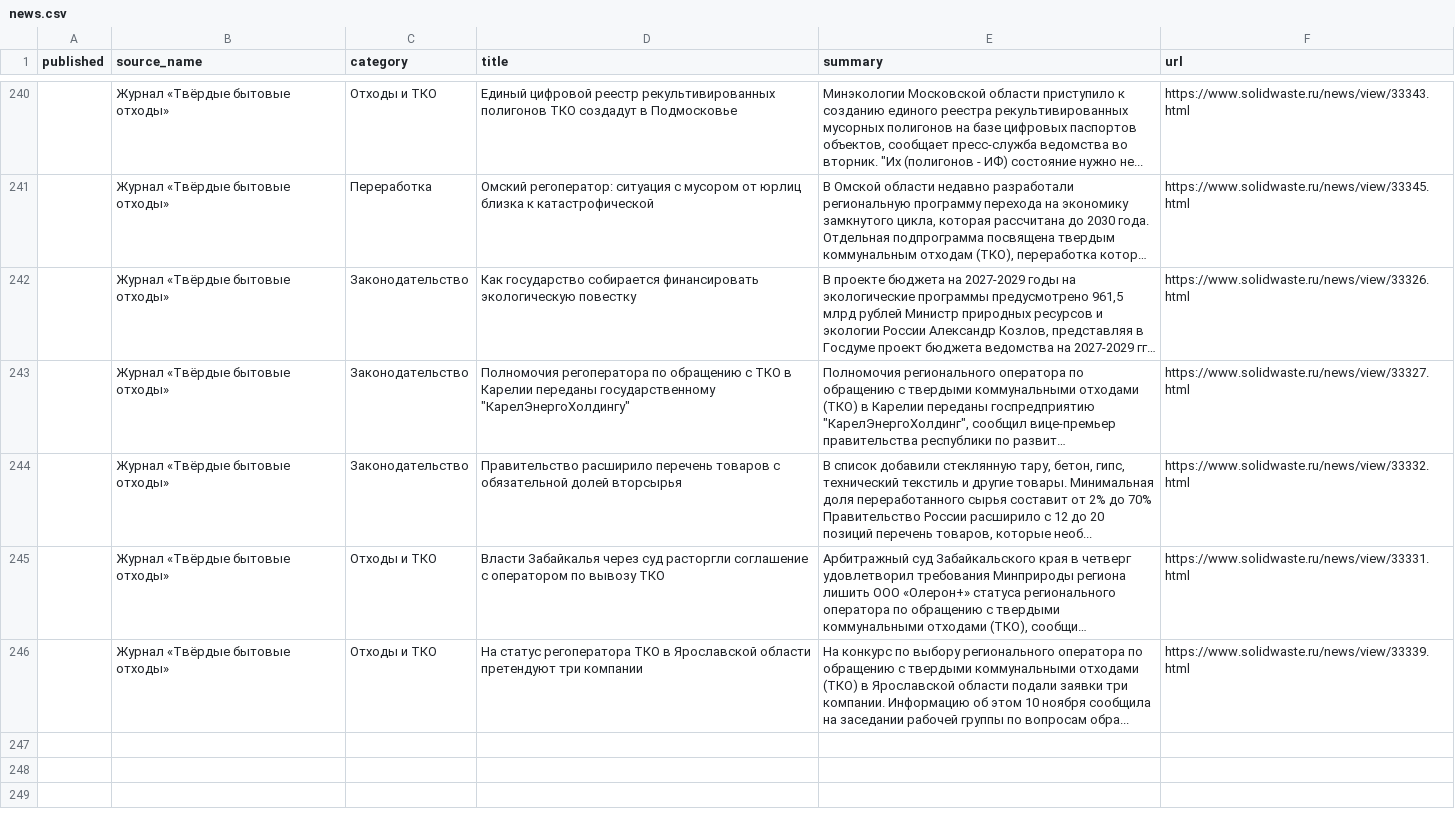
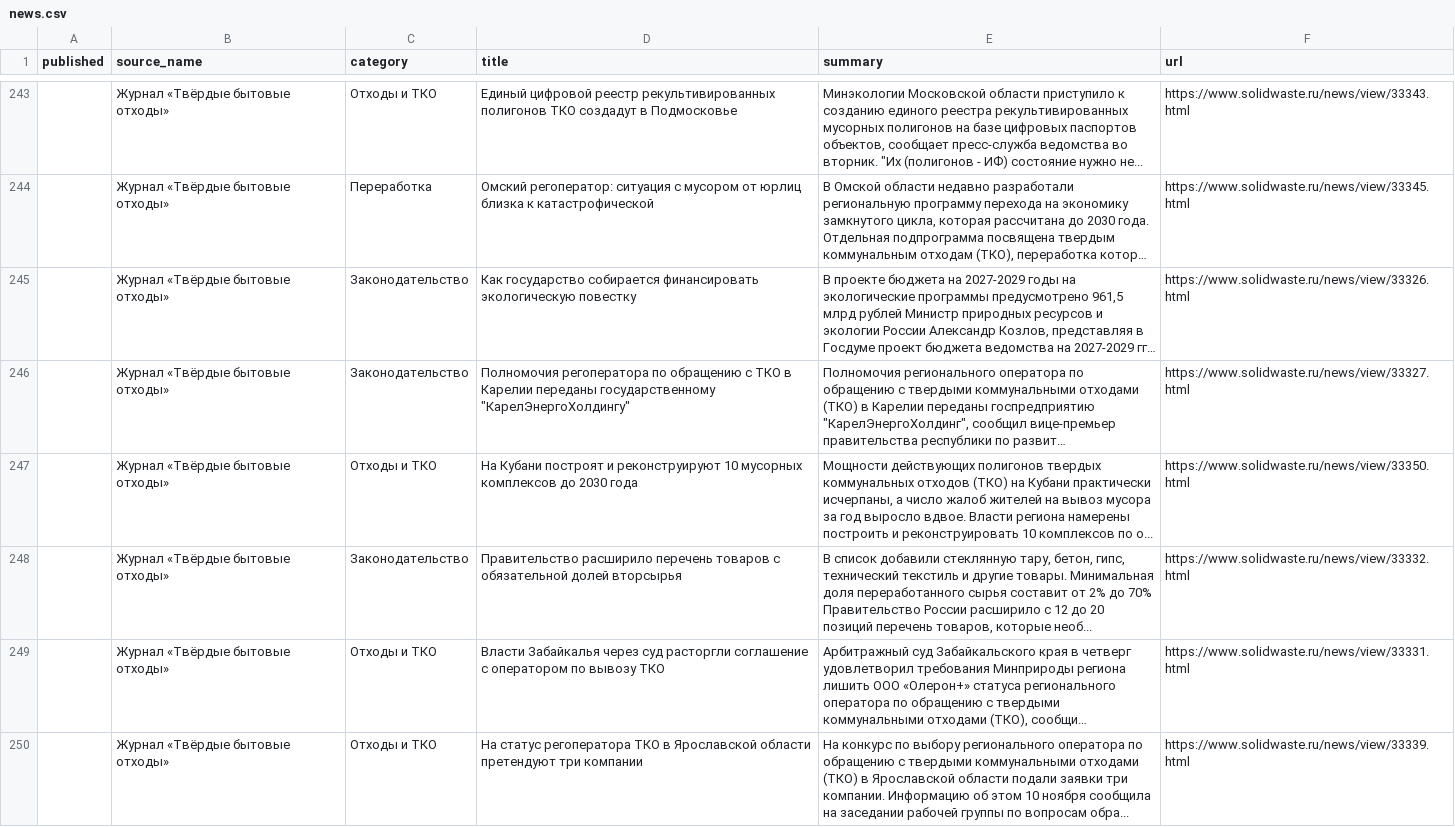
Before and after one commit to vladosick-git/parser-eco-demo, a CSV file: data/news.csv, drawn as a sheet; only a part is shown, gaps mark what is left out; long unchanged cells end in …; the diff covers the shown part only; the diff names each change by its address in the sheet, - before the commit and + after, or states it on an @@ line.

```diff
--- a/data/news.csv
+++ b/data/news.csv
+row 247:  | Журнал «Твёрдые бытовые отходы» | Отходы и ТКО | На Кубани построят и реконструируют 10 мусорных комплексов до 2030 года | Мощности действующих полигонов твердых коммунальных отходов (ТКО) на Кубани практически исчерпаны, а число жалоб жителей на вывоз мусора за год выросло вдвое. Власти региона намерены построить и реконструировать 10 комплексов по о... | https://www.solidwaste.ru/news/view/33350.html
```
Also changed, not shown: 4 added rows elsewhere in this file, 4 other files.
